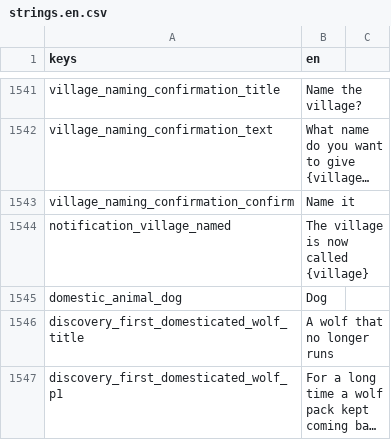
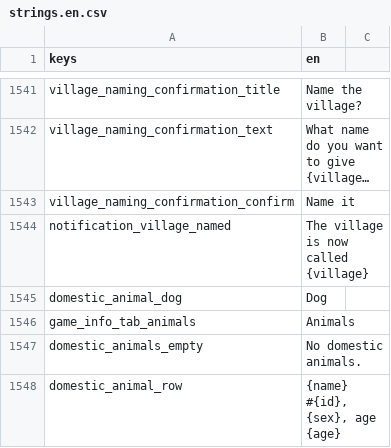
Before and after one commit to Franz1979/TheSecondBeginning, a CSV file: translations/strings.en.csv, drawn as a sheet; only a part is shown, gaps mark what is left out; the shorter side is filled out with more unchanged rows; long unchanged cells end in …; the diff covers the shown part only.

```diff
--- a/translations/strings.en.csv
+++ b/translations/strings.en.csv
@@ -1545 +1545,4 @@ notification_village_named,The village is now called {village}
 domestic_animal_dog,Dog
+game_info_tab_animals,Animals
+domestic_animals_empty,No domestic animals.
+domestic_animal_row,"{name} #{id}, {sex}, age {age}"
```
Also changed, not shown: 3 added rows and 1 edited cell elsewhere in this file, translations/strings.csv, 22 other files.
